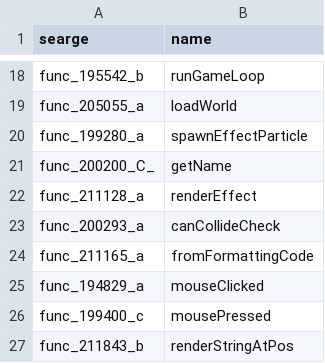
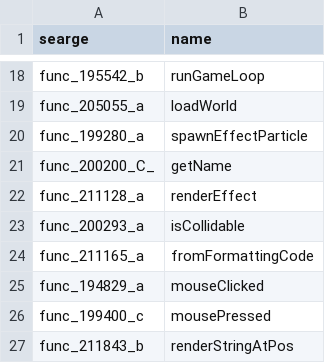
Before and after one commit to Hallowizer/1.13-MCP-Mappings, a CSV file: mappings/methods.csv, drawn as a sheet; only a part is shown, gaps mark what is left out.

```diff
--- a/mappings/methods.csv
+++ b/mappings/methods.csv
@@ -22,3 +22,3 @@ func_200200_C_,getName
 func_211128_a,renderEffect
-func_200293_a,canCollideCheck
+func_200293_a,isCollidable
 func_211165_a,fromFormattingCode
```
Also changed, not shown: mappings/fields.csv, mappings/params.csv.
